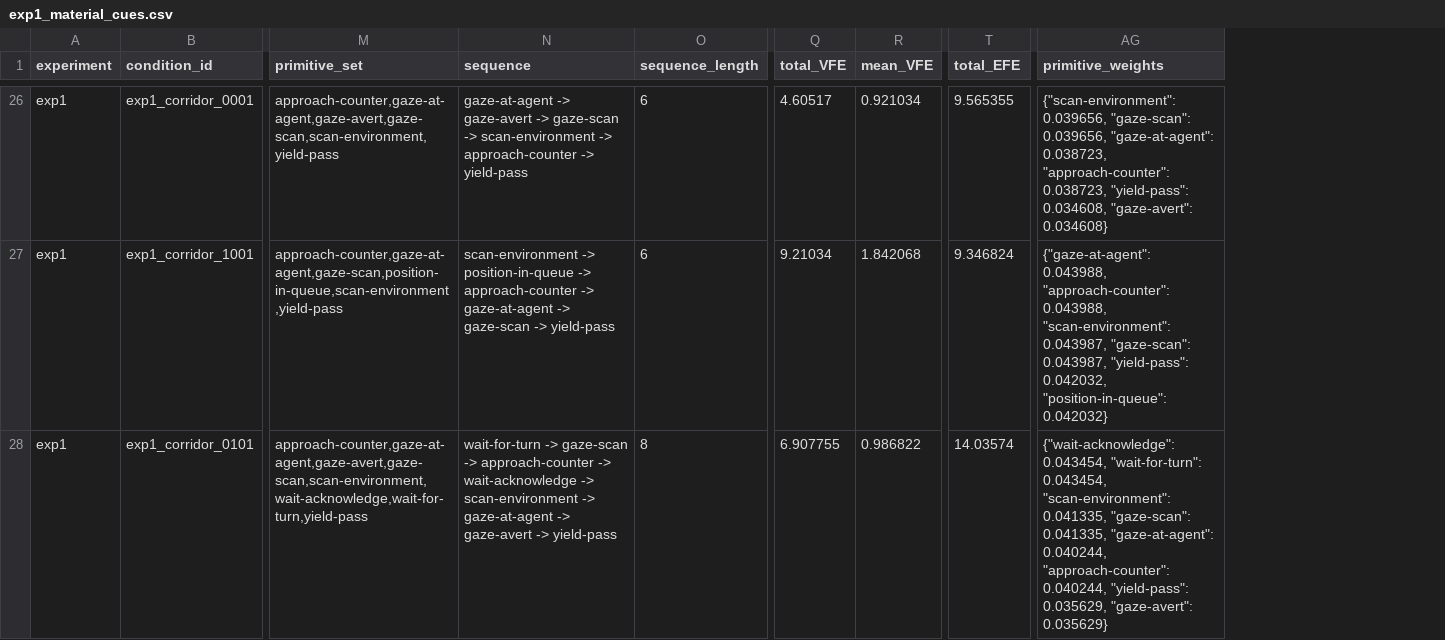
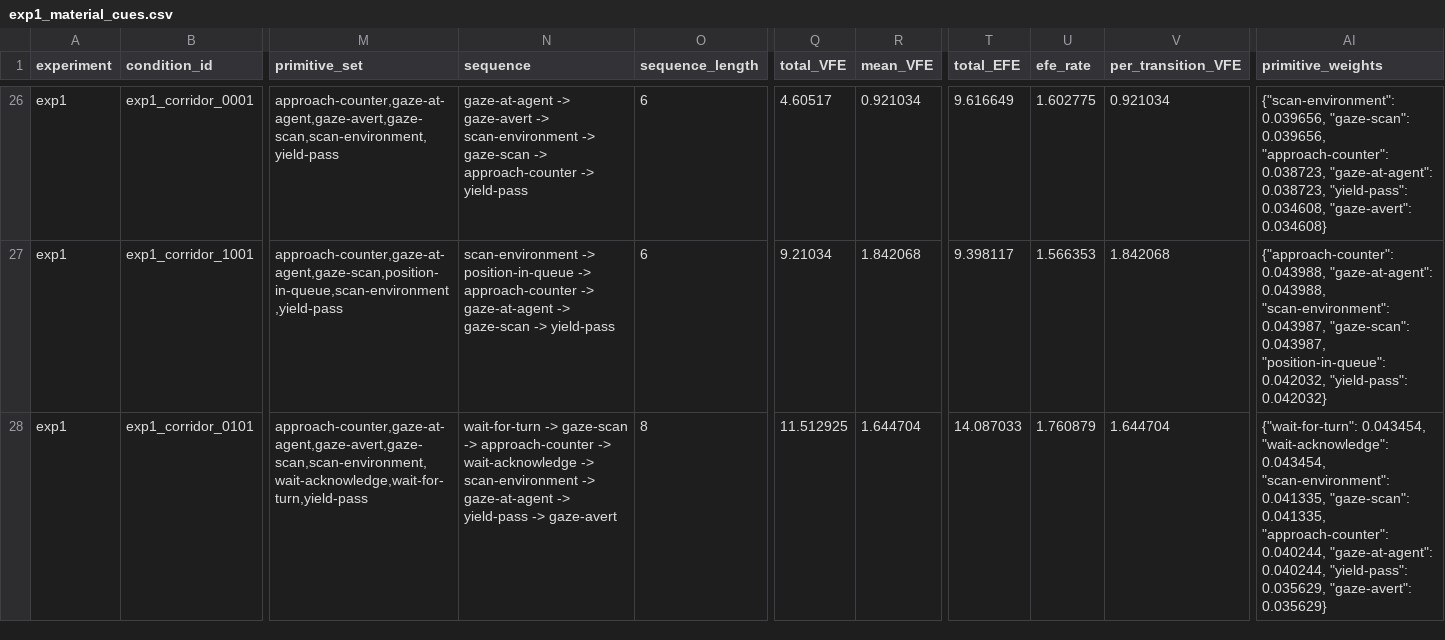
Before and after one commit to mahault/scripts-demo, a CSV file: experiment_results/exp1_material_cues.csv, drawn as a sheet; only a part is shown, gaps mark what is left out; addresses are those after the commit; the diff covers the shown part only; the diff names each change by its address in the sheet, - before the commit and + after, or states it on an @@ line.

```diff
--- a/experiment_results/exp1_material_cues.csv
+++ b/experiment_results/exp1_material_cues.csv
+column U (efe_rate), rows 26-28: 1.602775 | 1.566353 | 1.760879
+column V (per_transition_VFE), rows 26-28: 0.921034 | 1.842068 | 1.644704
-N26 (sequence): …gaze-avert -> gaze-scan -> scan-environment -> approach-counter…
+N26 (sequence): …gaze-avert -> scan-environment -> gaze-scan -> approach-counter…
-T26 (total_EFE): 9.565355
+T26 (total_EFE): 9.616649
-AI26 (primitive_weights): …"gaze-scan": 0.039656, "gaze-at-agent": 0.038723, "approach-counter": 0.038723, "yield-pass":…
+AI26 (primitive_weights): …"gaze-scan": 0.039656, "approach-counter": 0.038723, "gaze-at-agent": 0.038723, "yield-pass":…
-T27 (total_EFE): 9.346824
+T27 (total_EFE): 9.398117
-AI27 (primitive_weights): {"gaze-at-agent": 0.043988, "approach-counter": 0.043988, "scan-environment": 0.043987, "gaze-scan": 0.043987, "yield-pass": 0.042032, "position-in-queue": 0.042032}
+AI27 (primitive_weights): {"approach-counter": 0.043988, "gaze-at-agent": 0.043988, "scan-environment": 0.043987, "gaze-scan": 0.043987, "position-in-queue": 0.042032, "yield-pass": 0.042032}
-N28 (sequence): …gaze-at-agent -> gaze-avert -> yield-pass
+N28 (sequence): …gaze-at-agent -> yield-pass -> gaze-avert
-Q28 (total_VFE): 6.907755
+Q28 (total_VFE): 11.512925
-R28 (mean_VFE): 0.986822
+R28 (mean_VFE): 1.644704
-T28 (total_EFE): 14.03574
+T28 (total_EFE): 14.087033
-AI28 (primitive_weights): {"wait-acknowledge": 0.043454, "wait-for-turn": 0.043454, "scan-environment": 0.041335, "gaze-scan": 0.041335, "gaze-at-agent": 0.040244, "approach-counter": 0.040244, "yield-pass":…
+AI28 (primitive_weights): {"wait-for-turn": 0.043454, "wait-acknowledge": 0.043454, "scan-environment": 0.041335, "gaze-scan": 0.041335, "approach-counter": 0.040244, "gaze-at-agent": 0.040244, "yield-pass":…
```
Also changed, not shown: 115 edited cells elsewhere in this file, experiment_results/exp2_fragment_scaling.csv, experiment_results/exp3_context_transfer.csv, 6 other files.
